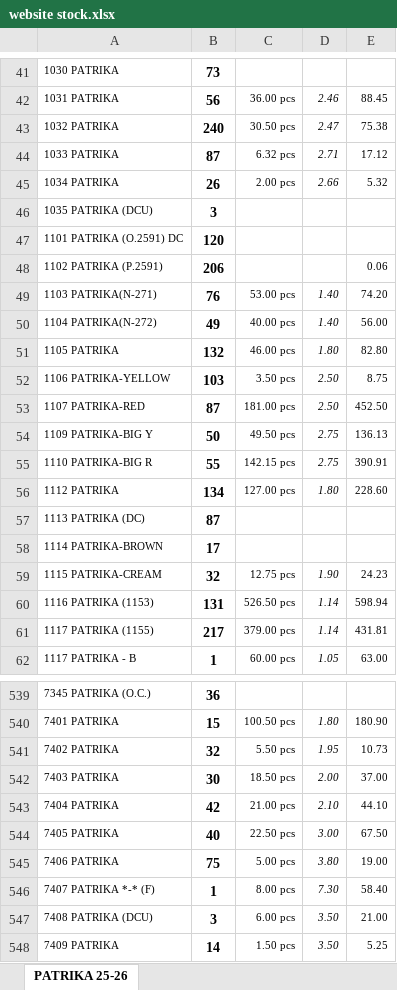
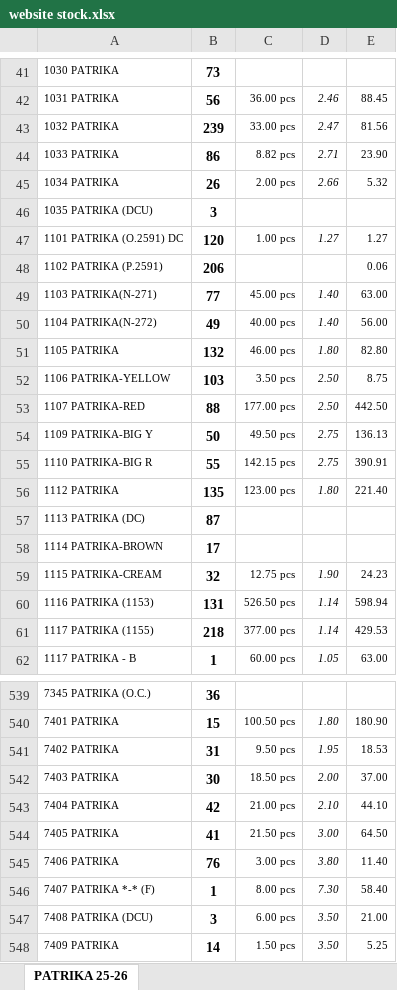
Before and after one commit to jyoti-creative-cards/jyoti-cards-stock-management-streamlit-app, an Excel workbook: data/website stock.xlsx, sheet PATRIKA 25-26, drawn as a sheet; only a part is shown, gaps mark what is left out; values as stored, in another font and other column widths than the file's, no borders; the diff covers the shown part only; the diff names each change by its address in the sheet, - before the commit and + after, or states it on an @@ line.

```diff
--- a/data/website stock.xlsx (sheet PATRIKA 25-26)
+++ b/data/website stock.xlsx (sheet PATRIKA 25-26)
-B43: 240
+B43: 239
-C43: 30.50 pcs
+C43: 33.00 pcs
-E43: 75.38
+E43: 81.56
-B44: 87
+B44: 86
-C44: 6.32 pcs
+C44: 8.82 pcs
-E44: 17.12
+E44: 23.90
-C47: (empty)
+C47: 1.00 pcs
-D47: (empty)
+D47: 1.27
-E47: (empty)
+E47: 1.27
-B49: 76
+B49: 77
-C49: 53.00 pcs
+C49: 45.00 pcs
-E49: 74.20
+E49: 63.00
-B53: 87
+B53: 88
-C53: 181.00 pcs
+C53: 177.00 pcs
-E53: 452.50
+E53: 442.50
-B56: 134
+B56: 135
-C56: 127.00 pcs
+C56: 123.00 pcs
-E56: 228.60
+E56: 221.40
-B61: 217
+B61: 218
-C61: 379.00 pcs
+C61: 377.00 pcs
-E61: 431.81
+E61: 429.53
-B541: 32
+B541: 31
-C541: 5.50 pcs
+C541: 9.50 pcs
-E541: 10.73
+E541: 18.53
-B544: 40
+B544: 41
-C544: 22.50 pcs
+C544: 21.50 pcs
-E544: 67.50
+E544: 64.50
-B545: 75
+B545: 76
-C545: 5.00 pcs
+C545: 3.00 pcs
-E545: 19.00
+E545: 11.40
```
Also changed, not shown: 120 edited cells elsewhere in this sheet.
